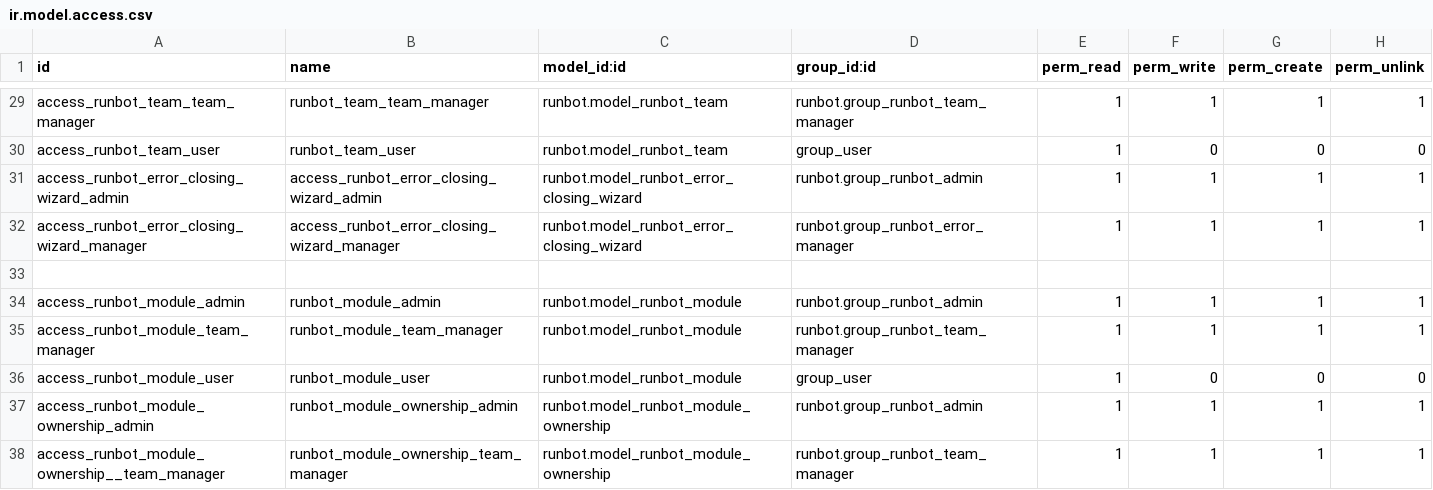
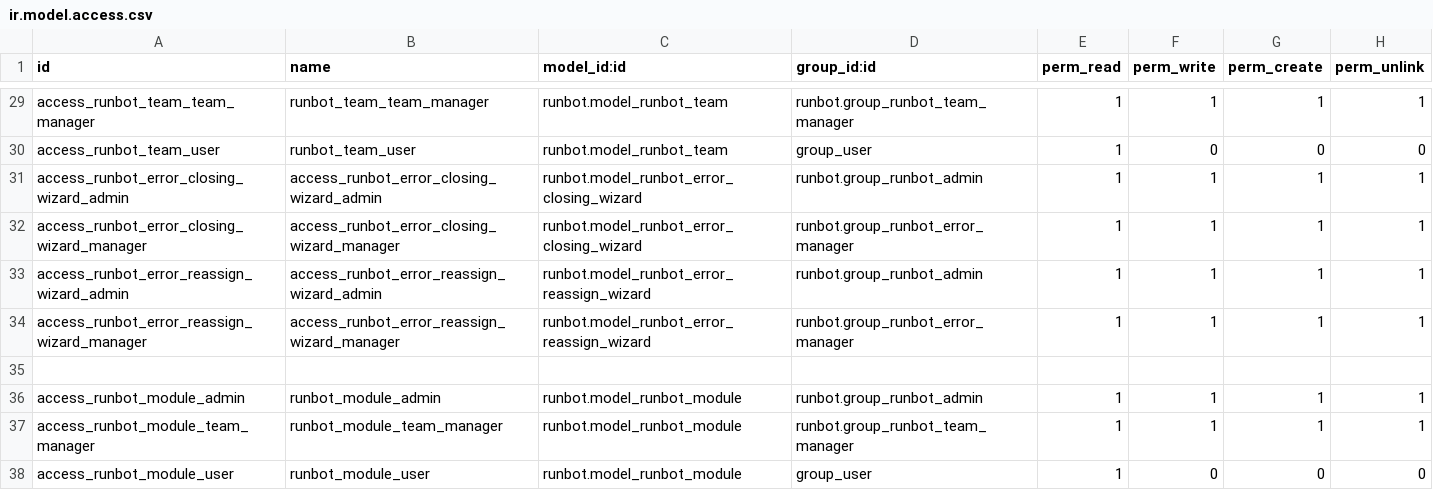
Before and after one commit to odoo/runbot, a CSV file: runbot/security/ir.model.access.csv, drawn as a sheet; only a part is shown, gaps mark what is left out; the shorter side is filled out with more unchanged rows; the diff names each change by its address in the sheet, - before the commit and + after, or states it on an @@ line.

Commit message:
[IMP] runbot: add a reassign team wizard

```diff
--- a/runbot/security/ir.model.access.csv
+++ b/runbot/security/ir.model.access.csv
+row 33: access_runbot_error_reassign_wizard_admin | access_runbot_error_reassign_wizard_admin | runbot.model_runbot_error_reassign_wizard | runbot.group_runbot_admin | 1 | 1 | 1 | 1
+row 34: access_runbot_error_reassign_wizard_manager | access_runbot_error_reassign_wizard_manager | runbot.model_runbot_error_reassign_wizard | runbot.group_runbot_error_manager | 1 | 1 | 1 | 1
```
Also changed, not shown: 2 other files.
